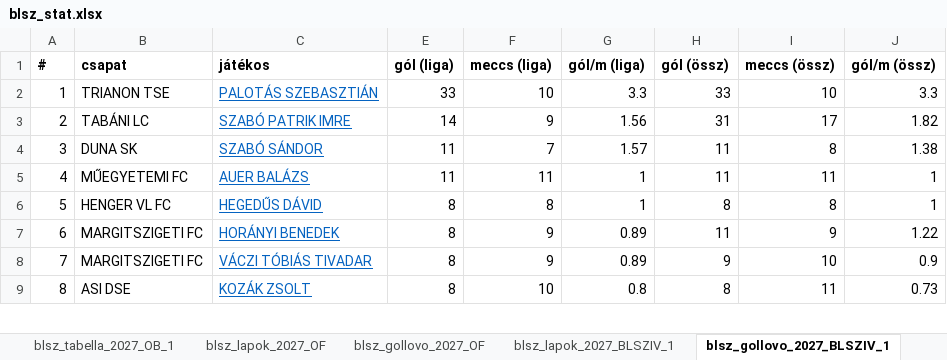
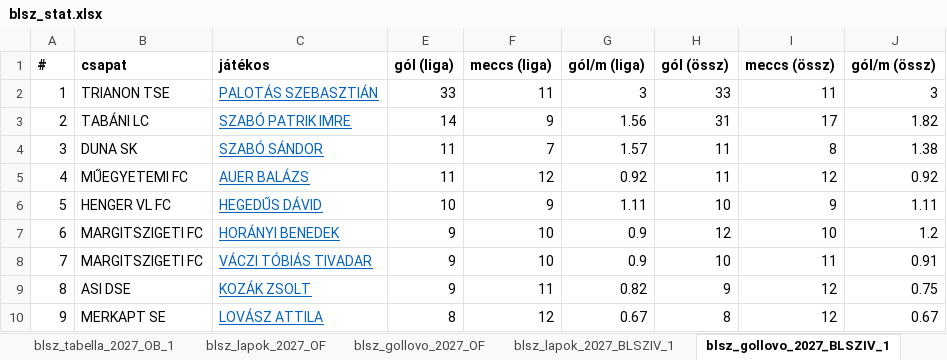
Before and after one commit to akinemazaki/blsz-stat, an Excel workbook: blsz_stat.xlsx, sheet blsz_gollovo_2027_BLSZIV_1, drawn as a sheet; only a part is shown; values as stored, in another font and other column widths than the file's, no borders; the diff covers the shown part only; the diff names each change by its address in the sheet, - before the commit and + after, or states it on an @@ line.

```diff
--- a/blsz_stat.xlsx (sheet blsz_gollovo_2027_BLSZIV_1)
+++ b/blsz_stat.xlsx (sheet blsz_gollovo_2027_BLSZIV_1)
-F2 (meccs (liga)): 10
+F2 (meccs (liga)): 11
-G2 (gól/m (liga)): 3.3
+G2 (gól/m (liga)): 3
-I2 (meccs (össz)): 10
+I2 (meccs (össz)): 11
-J2 (gól/m (össz)): 3.3
+J2 (gól/m (össz)): 3
-F5 (meccs (liga)): 11
+F5 (meccs (liga)): 12
-G5 (gól/m (liga)): 1
+G5 (gól/m (liga)): 0.92
-I5 (meccs (össz)): 11
+I5 (meccs (össz)): 12
-J5 (gól/m (össz)): 1
+J5 (gól/m (össz)): 0.92
-E6 (gól (liga)): 8
+E6 (gól (liga)): 10
-F6 (meccs (liga)): 8
+F6 (meccs (liga)): 9
-G6 (gól/m (liga)): 1
+G6 (gól/m (liga)): 1.11
-H6 (gól (össz)): 8
+H6 (gól (össz)): 10
-I6 (meccs (össz)): 8
+I6 (meccs (össz)): 9
-J6 (gól/m (össz)): 1
+J6 (gól/m (össz)): 1.11
-E7:E9 (gól (liga)): 8
+E7:E9 (gól (liga)): 9
-F7:F8 (meccs (liga)): 9
+F7:F8 (meccs (liga)): 10
-G7:G8 (gól/m (liga)): 0.89
+G7:G8 (gól/m (liga)): 0.9
-H7 (gól (össz)): 11
+H7 (gól (össz)): 12
-I7 (meccs (össz)): 9
+I7 (meccs (össz)): 10
-J7 (gól/m (össz)): 1.22
+J7 (gól/m (össz)): 1.2
-H8 (gól (össz)): 9
+H8 (gól (össz)): 10
-I8 (meccs (össz)): 10
+I8 (meccs (össz)): 11
-J8 (gól/m (össz)): 0.9
+J8 (gól/m (össz)): 0.91
-F9 (meccs (liga)): 10
+F9 (meccs (liga)): 11
-G9 (gól/m (liga)): 0.8
+G9 (gól/m (liga)): 0.82
-H9 (gól (össz)): 8
+H9 (gól (össz)): 9
-I9 (meccs (össz)): 11
+I9 (meccs (össz)): 12
-J9 (gól/m (össz)): 0.73
+J9 (gól/m (össz)): 0.75
+row 10: 9 | MERKAPT SE | LOVÁSZ ATTILA | 8 | 12 | 0.67 | 8 | 12 | 0.67
```
Also changed, not shown: 52 added rows, 44 removed rows, 203 edited cells and row numbers in column A elsewhere in this sheet, sheet blsz_stats_2027_BLSZIV_1, sheet blsz_stats_2027_OB_1, sheet blsz_lapok_2027_BLSZIV_1, sheet blsz_gollovo_2027_OB_1, sheet blsz_lapok_2027_OB_1, sheet blsz_tabella_2027_BLSZIV_1, 5 more sheets, hidden cells.
